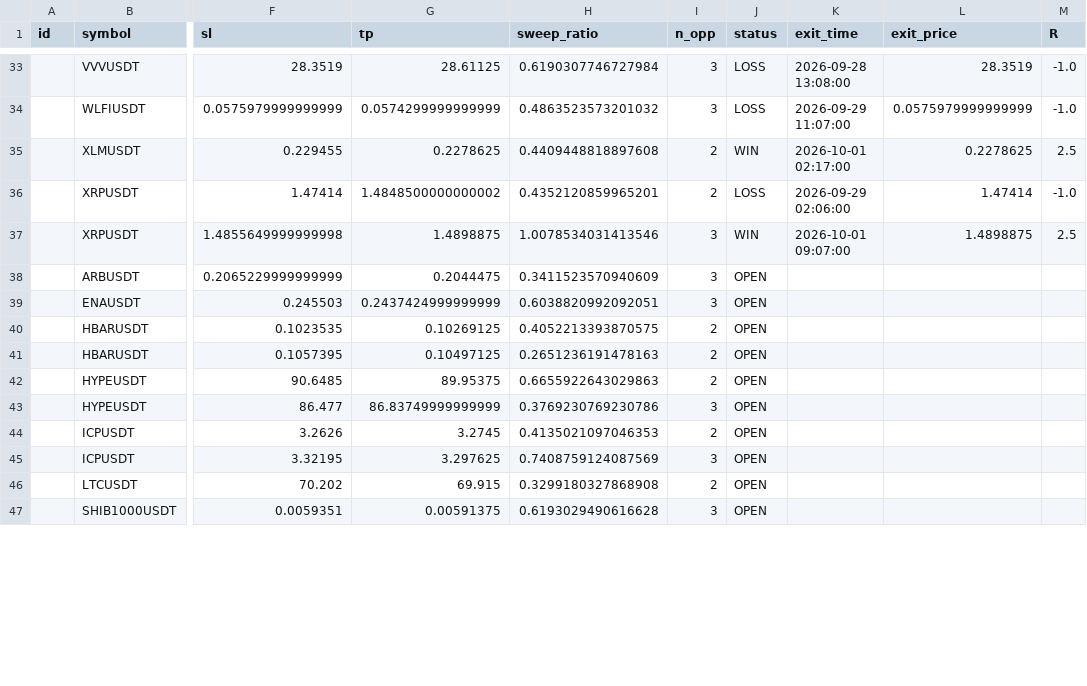
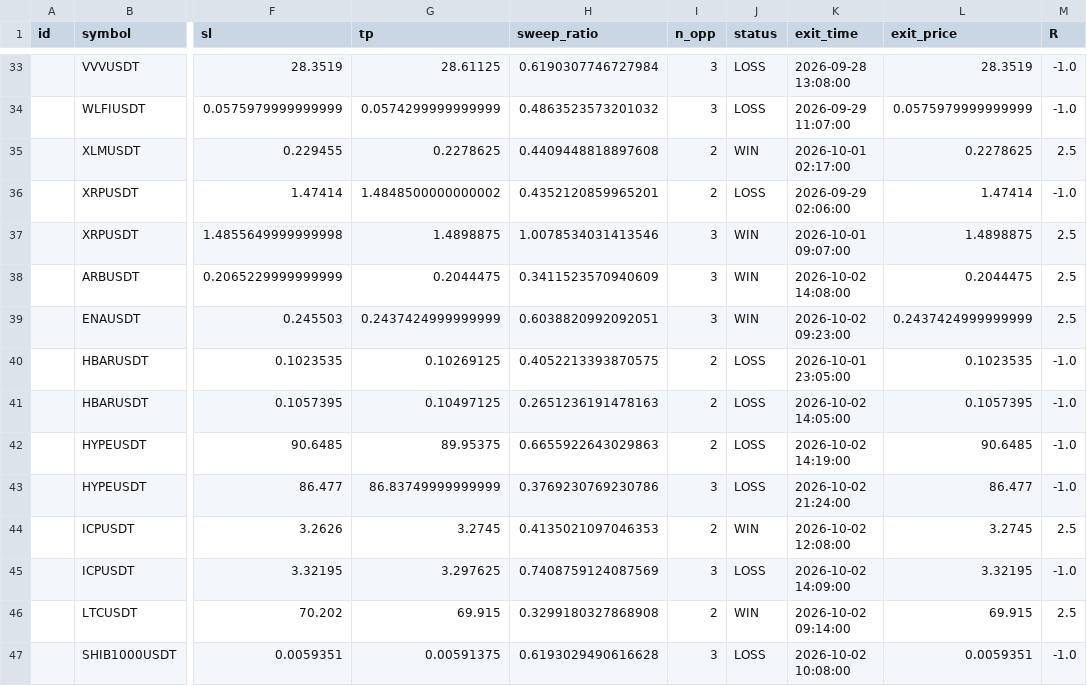
Before and after one commit to riskysptra1903-star/crypto-ict-dashboard, a CSV file: trade_log.csv, drawn as a sheet; only a part is shown, gaps mark what is left out; the diff covers the shown part only; the diff names each change by its address in the sheet, - before the commit and + after, or states it on an @@ line.

```diff
--- a/trade_log.csv
+++ b/trade_log.csv
-J38:J39 (status): OPEN
+J38:J39 (status): WIN
-K38 (exit_time): (empty)
+K38 (exit_time): 2026-10-02 14:08:00
-L38 (exit_price): (empty)
+L38 (exit_price): 0.2044475
-M38:M39 (R): (empty)
+M38:M39 (R): 2.5
-K39 (exit_time): (empty)
+K39 (exit_time): 2026-10-02 09:23:00
-L39 (exit_price): (empty)
+L39 (exit_price): 0.2437424999999999
-J40:J43 (status): OPEN
+J40:J43 (status): LOSS
-K40 (exit_time): (empty)
+K40 (exit_time): 2026-10-01 23:05:00
-L40 (exit_price): (empty)
+L40 (exit_price): 0.1023535
-M40:M43 (R): (empty)
+M40:M43 (R): -1.0
-K41 (exit_time): (empty)
+K41 (exit_time): 2026-10-02 14:05:00
-L41 (exit_price): (empty)
+L41 (exit_price): 0.1057395
-K42 (exit_time): (empty)
+K42 (exit_time): 2026-10-02 14:19:00
-L42 (exit_price): (empty)
+L42 (exit_price): 90.6485
-K43 (exit_time): (empty)
+K43 (exit_time): 2026-10-02 21:24:00
-L43 (exit_price): (empty)
+L43 (exit_price): 86.477
-J44 (status): OPEN
+J44 (status): WIN
-K44 (exit_time): (empty)
+K44 (exit_time): 2026-10-02 12:08:00
-L44 (exit_price): (empty)
+L44 (exit_price): 3.2745
-M44 (R): (empty)
+M44 (R): 2.5
-J45 (status): OPEN
+J45 (status): LOSS
-K45 (exit_time): (empty)
+K45 (exit_time): 2026-10-02 14:09:00
-L45 (exit_price): (empty)
+L45 (exit_price): 3.32195
-M45 (R): (empty)
+M45 (R): -1.0
-J46 (status): OPEN
+J46 (status): WIN
-K46 (exit_time): (empty)
+K46 (exit_time): 2026-10-02 09:14:00
-L46 (exit_price): (empty)
+L46 (exit_price): 69.915
-M46 (R): (empty)
+M46 (R): 2.5
-J47 (status): OPEN
+J47 (status): LOSS
-K47 (exit_time): (empty)
+K47 (exit_time): 2026-10-02 10:08:00
-L47 (exit_price): (empty)
+L47 (exit_price): 0.0059351
-M47 (R): (empty)
+M47 (R): -1.0
```
Also changed, not shown: 1 added row and 16 edited cells elsewhere in this file, 3 other files.
